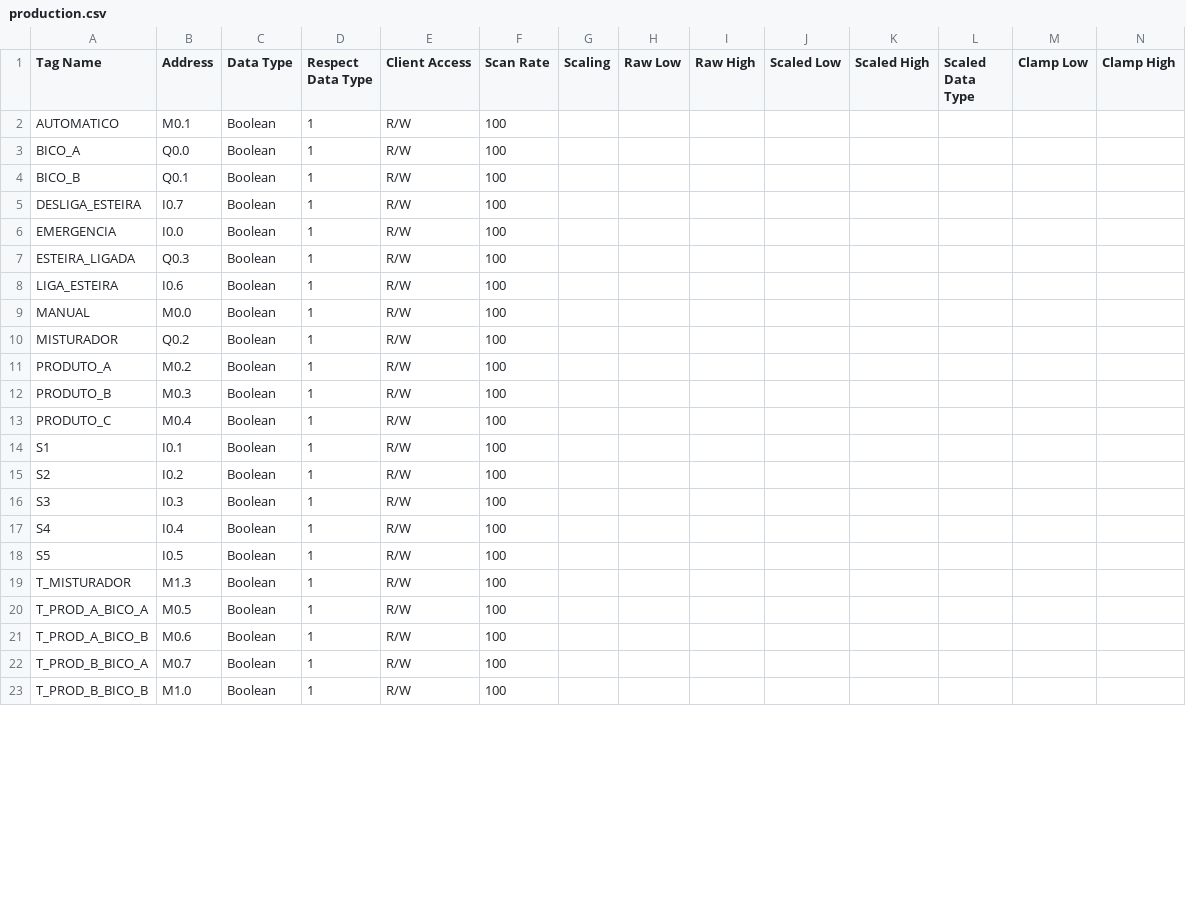
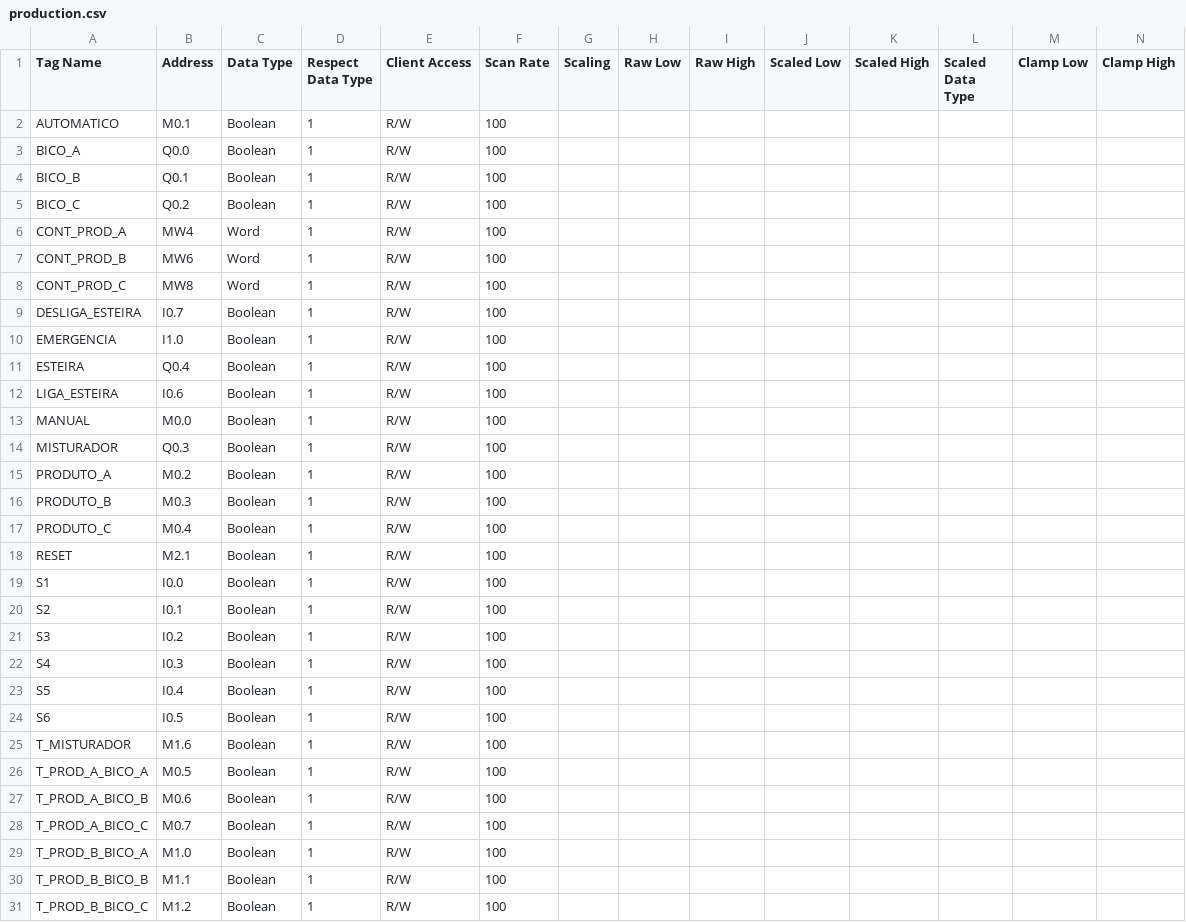
Before and after one commit to mrddos/ide-as, a CSV file: ideas/Samples/NonScadaConfiguration/KEPServerEX.v5/production.csv, drawn as a sheet; only a part is shown; addresses are those after the commit; rows hold the shown columns only; the diff covers the shown part only; the diff names each change by its address in the sheet, - before the commit and + after, or states it on an @@ line.

```diff
--- a/ideas/Samples/NonScadaConfiguration/KEPServerEX.v5/production.csv
+++ b/ideas/Samples/NonScadaConfiguration/KEPServerEX.v5/production.csv
+row 5: BICO_C | Q0.2 | Boolean | 1 | R/W | 100
+row 6: CONT_PROD_A | MW4 | Word | 1 | R/W | 100
+row 7: CONT_PROD_B | MW6 | Word | 1 | R/W | 100
+row 8: CONT_PROD_C | MW8 | Word | 1 | R/W | 100
-B10 (Address): I0.0
+B10 (Address): I1.0
-A11 (Tag Name): ESTEIRA_LIGADA
+A11 (Tag Name): ESTEIRA
-B11 (Address): Q0.3
+B11 (Address): Q0.4
-B14 (Address): Q0.2
+B14 (Address): Q0.3
+row 18: RESET | M2.1 | Boolean | 1 | R/W | 100
-B19 (Address): I0.1
+B19 (Address): I0.0
-B20 (Address): I0.2
+B20 (Address): I0.1
-B21 (Address): I0.3
+B21 (Address): I0.2
-B22 (Address): I0.4
+B22 (Address): I0.3
-B23 (Address): I0.5
+B23 (Address): I0.4
+row 24: S6 | I0.5 | Boolean | 1 | R/W | 100
-B25 (Address): M1.3
+B25 (Address): M1.6
+row 28: T_PROD_A_BICO_C | M0.7 | Boolean | 1 | R/W | 100
-B29 (Address): M0.7
+B29 (Address): M1.0
-B30 (Address): M1.0
+B30 (Address): M1.1
+row 31: T_PROD_B_BICO_C | M1.2 | Boolean | 1 | R/W | 100
```
Also changed, not shown: 1 added row and 2 edited cells elsewhere in this file, ideas/Samples/SampleProject/datasources/S7_1214C.csv, 23 other files.
